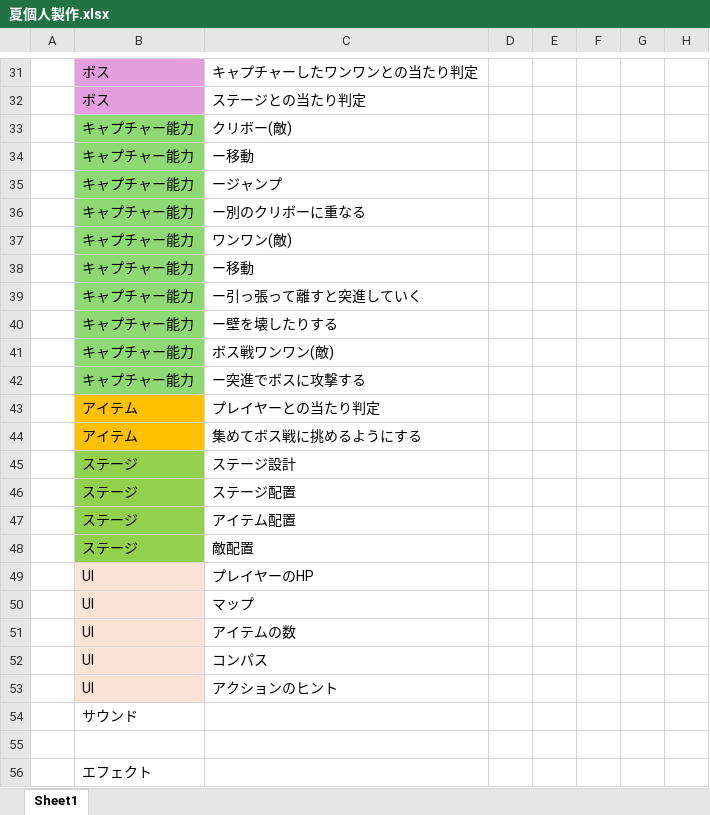
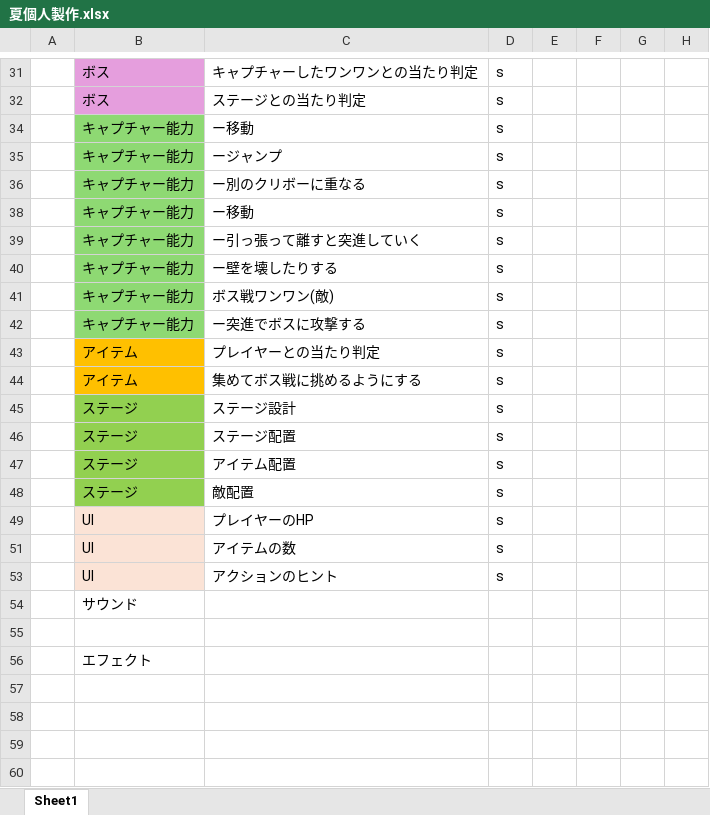
Before and after one commit to kawanamihakuto/summerGame2026, an Excel workbook: 夏個人製作.xlsx, sheet Sheet1, drawn as a sheet; only a part is shown, gaps mark what is left out; values as stored, in another font and other column widths than the file's, no borders; table styles not drawn; the diff covers the shown part only; the diff names each change by its address in the sheet, - before the commit and + after, or states it on an @@ line.

```diff
--- a/夏個人製作.xlsx (sheet Sheet1)
+++ b/夏個人製作.xlsx (sheet Sheet1)
-D31:D32: (empty)
+D31:D32: s
@@ row 33 hidden:  | キャプチャー能力 | クリボー(敵) @@
-D34:D36: (empty)
+D34:D36: s
@@ row 37 hidden:  | キャプチャー能力 | ワンワン(敵) @@
-D38:D49: (empty)
+D38:D49: s
-row 50:  | UI | マップ
-D51: (empty)
+D51: s
-row 52:  | UI | コンパス
-D53: (empty)
+D53: s
```
Also changed, not shown: 11 removed rows and 17 edited cells elsewhere in this sheet, hidden cells, 14 other files.
